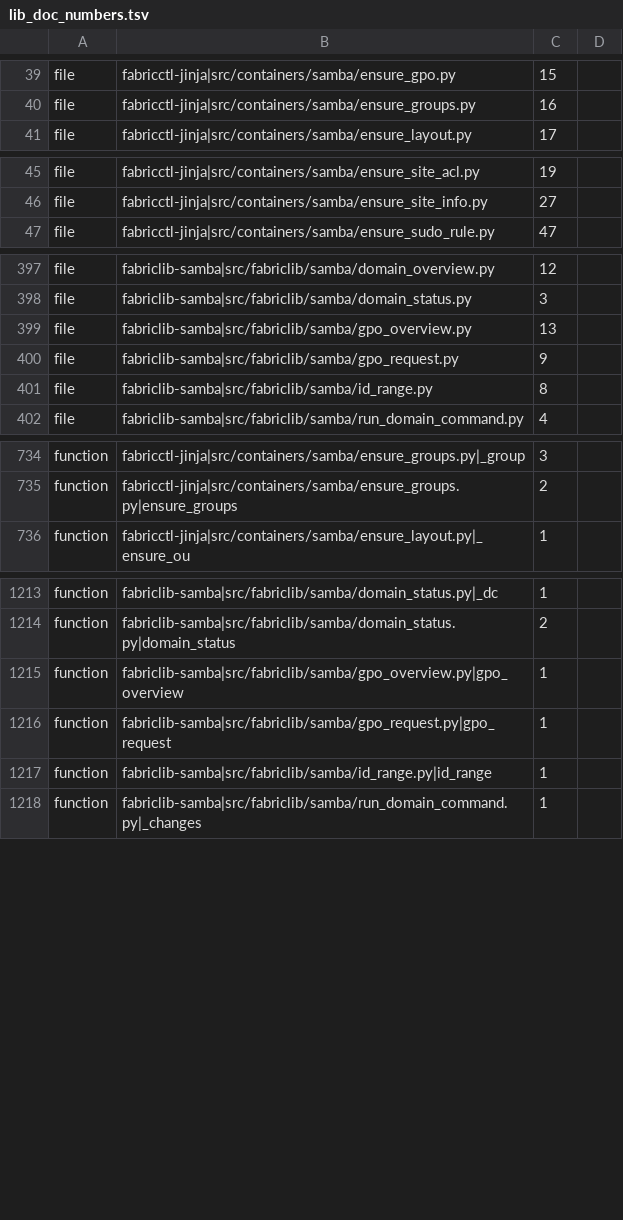
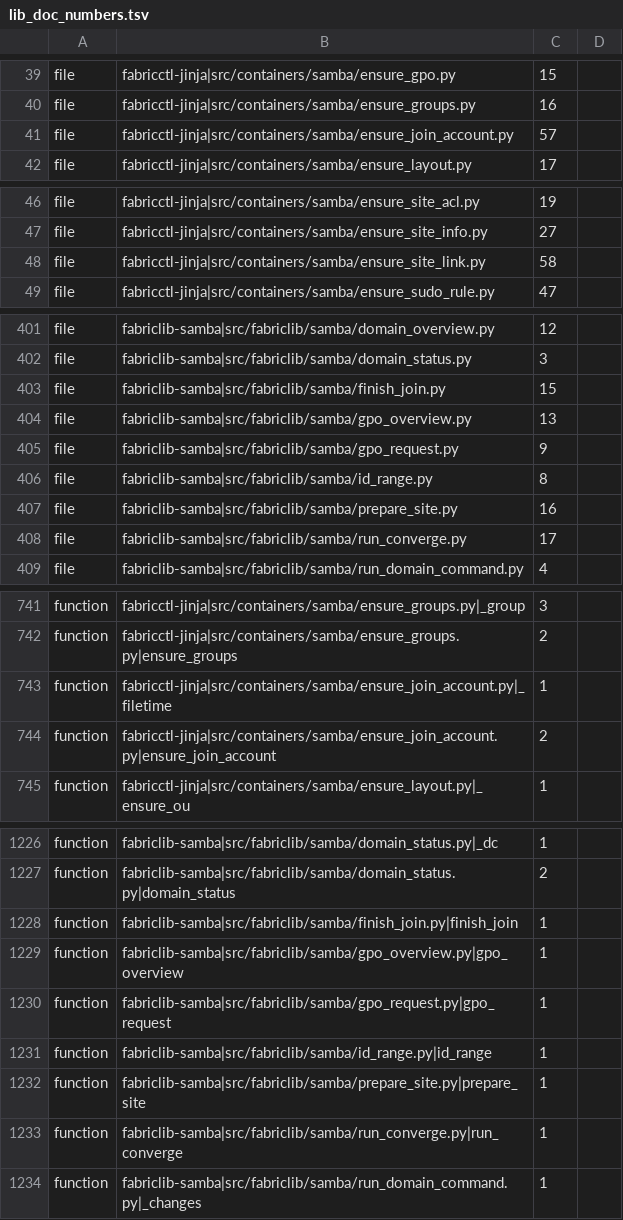
Before and after one commit to archdukejim/open-fabric, a TSV file: scripts/docs/lib_doc_numbers.tsv, drawn as a sheet; only a part is shown, gaps mark what is left out; the diff covers the shown part only; the diff names each change by its address in the sheet, - before the commit and + after, or states it on an @@ line.

```diff
--- a/scripts/docs/lib_doc_numbers.tsv
+++ b/scripts/docs/lib_doc_numbers.tsv
+row 41: file | fabricctl-jinja|src/containers/samba/ensure_join_account.py | 57
+row 48: file | fabricctl-jinja|src/containers/samba/ensure_site_link.py | 58
+row 403: file | fabriclib-samba|src/fabriclib/samba/finish_join.py | 15
+row 407: file | fabriclib-samba|src/fabriclib/samba/prepare_site.py | 16
+row 408: file | fabriclib-samba|src/fabriclib/samba/run_converge.py | 17
+row 743: function | fabricctl-jinja|src/containers/samba/ensure_join_account.py|_filetime | 1
+row 744: function | fabricctl-jinja|src/containers/samba/ensure_join_account.py|ensure_join_account | 2
+row 1228: function | fabriclib-samba|src/fabriclib/samba/finish_join.py|finish_join | 1
+row 1232: function | fabriclib-samba|src/fabriclib/samba/prepare_site.py|prepare_site | 1
+row 1233: function | fabriclib-samba|src/fabriclib/samba/run_converge.py|run_converge | 1
```
Also changed, not shown: 6 added rows elsewhere in this file, docs/volume_5_notes_and_troubleshooting/assets/review-ledger.tsv, 44 other files.
